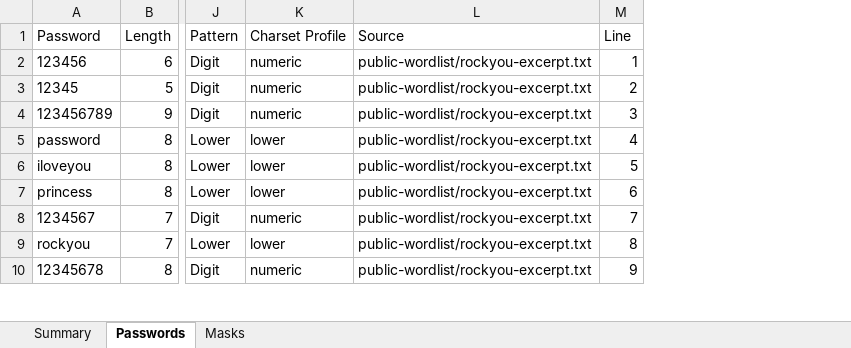
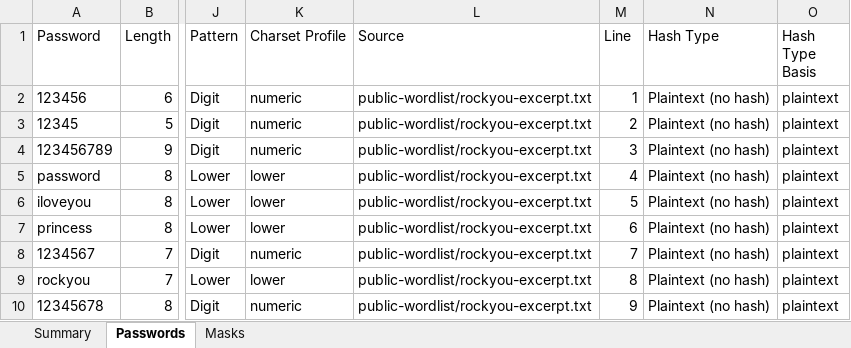
Before and after one commit to brokendata/perp, an Excel workbook: sample/password_report.xlsx, sheet Passwords, drawn as a sheet; only a part is shown, gaps mark what is left out; values as stored, in another font and other column widths than the file's, no borders; table styles not drawn; the diff names each change by its address in the sheet, - before the commit and + after, or states it on an @@ line.

Commit message:
Add hash-type reporting and simplify v1.0 usage documentation

```diff
--- a/sample/password_report.xlsx (sheet Passwords)
+++ b/sample/password_report.xlsx (sheet Passwords)
+column N (Hash Type), rows 2-10: all Plaintext (no hash)
+column O (Hash Type Basis), rows 2-10: all plaintext
```
Also changed, not shown: sheet Summary, charts or pictures, 20 other files.
